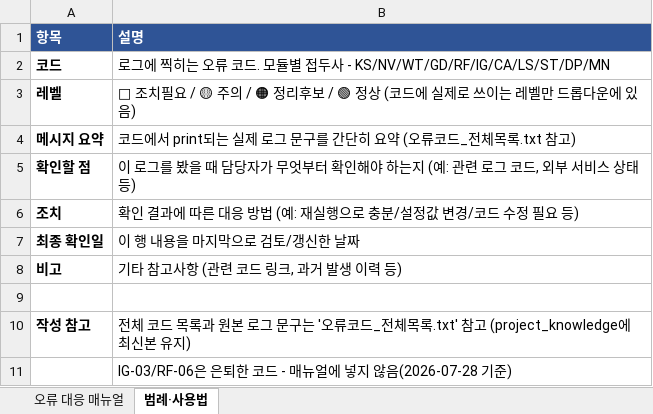
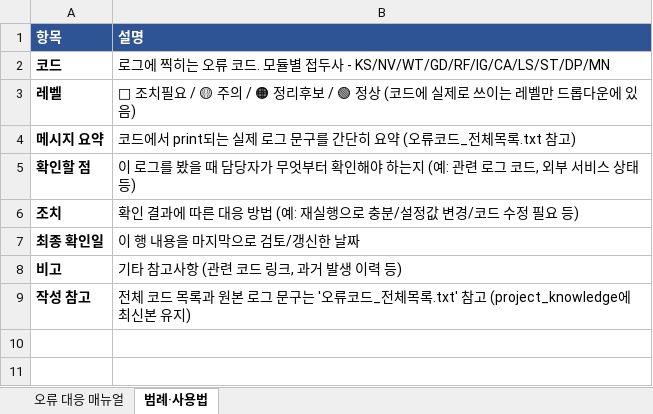
Before and after one commit to song-yg/feed-livestock-news-curator, an Excel workbook: 오류_대응_매뉴얼.xlsx, sheet 범례·사용법, drawn as a sheet; values as stored, in another font and other column widths than the file's, no borders; the diff names each change by its address in the sheet, - before the commit and + after, or states it on an @@ line.

```diff
--- a/오류_대응_매뉴얼.xlsx (sheet 범례·사용법)
+++ b/오류_대응_매뉴얼.xlsx (sheet 범례·사용법)
-row 9: (empty)
-row 11:  | IG-03/RF-06은 은퇴한 코드 - 매뉴얼에 넣지 않음(2026-07-28 기준)
```
Also changed, not shown: sheet 오류 대응 매뉴얼, 1 other file.
